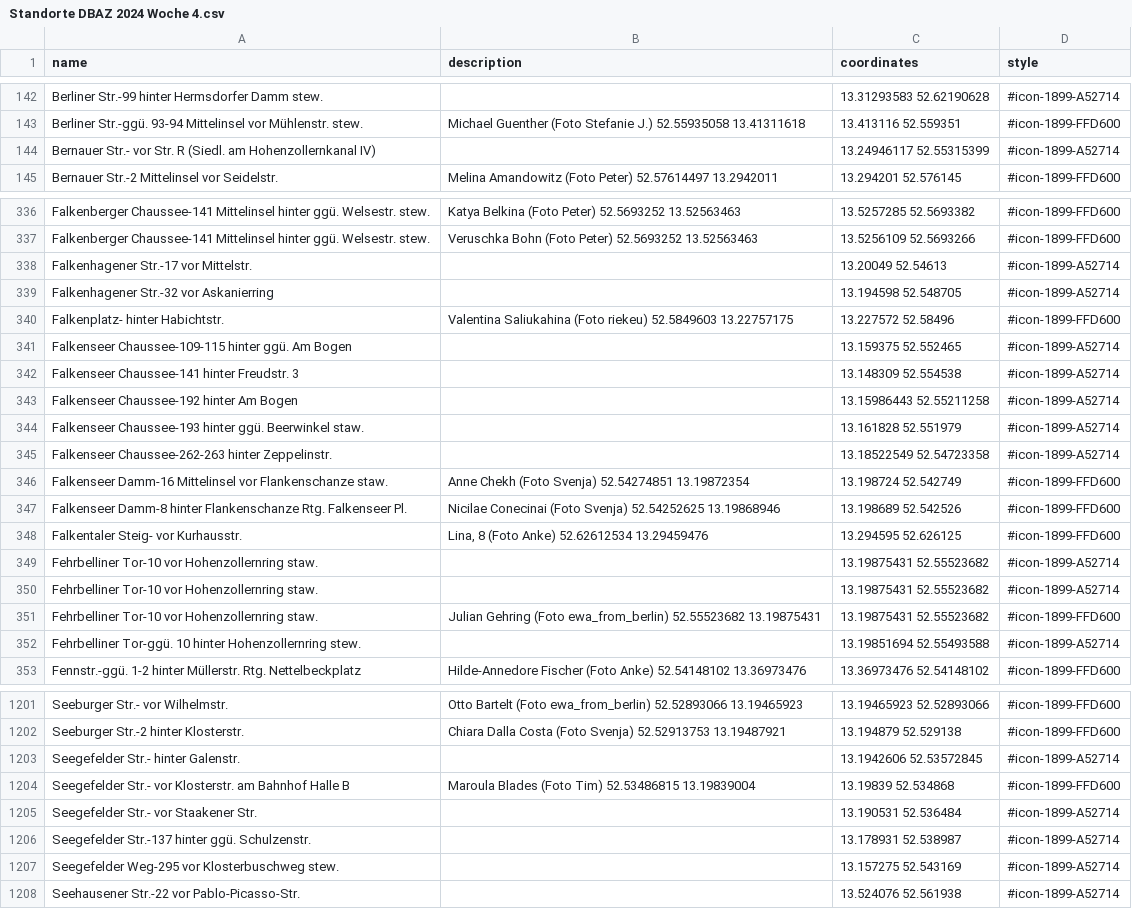
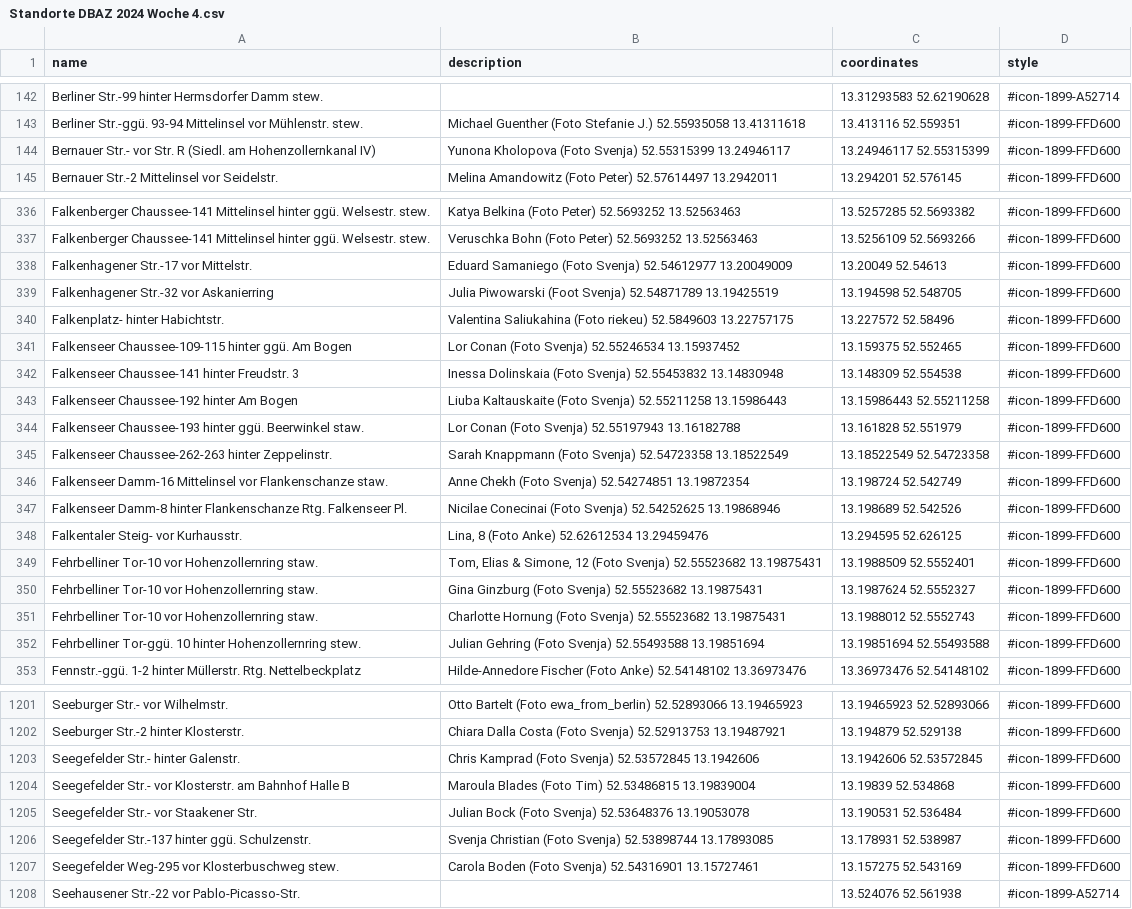
Before and after one commit to nosyrev/dubistamzug, a CSV file: Standorte DBAZ 2024 Woche 4.csv, drawn as a sheet; only a part is shown, gaps mark what is left out; the diff covers the shown part only.

```diff
--- a/Standorte DBAZ 2024 Woche 4.csv
+++ b/Standorte DBAZ 2024 Woche 4.csv
@@ -143,3 +143,3 @@ Berliner Str.-99 hinter Hermsdorfer Damm stew.,,13.31293583 52.62190628,#icon-18
 Berliner Str.-ggü. 93-94 Mittelinsel vor Mühlenstr. stew.,Michael Guenther (Foto Stefanie J.) 52.55935058 13.41311618,13.413116 52.559351,#icon-1899-FFD600
-Bernauer Str.- vor Str. R (Siedl. am Hohenzollernkanal IV),,13.24946117 52.55315399,#icon-1899-A52714
+Bernauer Str.- vor Str. R (Siedl. am Hohenzollernkanal IV),Yunona Kholopova (Foto Svenja) 52.55315399 13.24946117,13.24946117 52.55315399,#icon-1899-FFD600
 Bernauer Str.-2 Mittelinsel vor Seidelstr.,Melina Amandowitz (Foto Peter) 52.57614497 13.2942011,13.294201 52.576145,#icon-1899-FFD600
@@ -337,10 +337,10 @@ Falkenberger Chaussee-141 Mittelinsel hinter ggü. Welsestr. stew.,Katya Belkina
 Falkenberger Chaussee-141 Mittelinsel hinter ggü. Welsestr. stew.,Veruschka Bohn (Foto Peter) 52.5693252 13.52563463,13.5256109 52.5693266,#icon-1899-FFD600
-Falkenhagener Str.-17 vor Mittelstr.,,13.20049 52.54613,#icon-1899-A52714
-Falkenhagener Str.-32 vor Askanierring,,13.194598 52.548705,#icon-1899-A52714
+Falkenhagener Str.-17 vor Mittelstr.,Eduard Samaniego (Foto Svenja) 52.54612977 13.20049009,13.20049 52.54613,#icon-1899-FFD600
+Falkenhagener Str.-32 vor Askanierring,Julia Piwowarski (Foot Svenja) 52.54871789 13.19425519,13.194598 52.548705,#icon-1899-FFD600
 Falkenplatz- hinter Habichtstr.,Valentina Saliukahina (Foto riekeu) 52.5849603 13.22757175,13.227572 52.58496,#icon-1899-FFD600
-Falkenseer Chaussee-109-115 hinter ggü. Am Bogen,,13.159375 52.552465,#icon-1899-A52714
-Falkenseer Chaussee-141 hinter Freudstr. 3,,13.148309 52.554538,#icon-1899-A52714
-Falkenseer Chaussee-192 hinter Am Bogen,,13.15986443 52.55211258,#icon-1899-A52714
-Falkenseer Chaussee-193 hinter ggü. Beerwinkel staw.,,13.161828 52.551979,#icon-1899-A52714
-Falkenseer Chaussee-262-263 hinter Zeppelinstr.,,13.18522549 52.54723358,#icon-1899-A52714
+Falkenseer Chaussee-109-115 hinter ggü. Am Bogen,Lor Conan (Foto Svenja) 52.55246534 13.15937452,13.159375 52.552465,#icon-1899-FFD600
+Falkenseer Chaussee-141 hinter Freudstr. 3,Inessa Dolinskaia (Foto Svenja) 52.55453832 13.14830948,13.148309 52.554538,#icon-1899-FFD600
+Falkenseer Chaussee-192 hinter Am Bogen,Liuba Kaltauskaite (Foto Svenja) 52.55211258 13.15986443,13.15986443 52.55211258,#icon-1899-FFD600
+Falkenseer Chaussee-193 hinter ggü. Beerwinkel staw.,Lor Conan (Foto Svenja) 52.55197943 13.16182788,13.161828 52.551979,#icon-1899-FFD600
+Falkenseer Chaussee-262-263 hinter Zeppelinstr.,Sarah Knappmann (Foto Svenja) 52.54723358 13.18522549,13.18522549 52.54723358,#icon-1899-FFD600
 Falkenseer Damm-16 Mittelinsel vor Flankenschanze staw.,Anne Chekh (Foto Svenja) 52.54274851 13.19872354,13.198724 52.542749,#icon-1899-FFD600
@@ -348,6 +348,6 @@ Falkenseer Damm-8 hinter Flankenschanze Rtg. Falkenseer Pl.,Nicilae Conecinai (F
 Falkentaler Steig- vor Kurhausstr.,"Lina, 8 (Foto Anke) 52.62612534 13.29459476",13.294595 52.626125,#icon-1899-FFD600
-Fehrbelliner Tor-10 vor Hohenzollernring staw.,,13.19875431 52.55523682,#icon-1899-A52714
-Fehrbelliner Tor-10 vor Hohenzollernring staw.,,13.19875431 52.55523682,#icon-1899-A52714
-Fehrbelliner Tor-10 vor Hohenzollernring staw.,Julian Gehring (Foto ewa_from_berlin) 52.55523682 13.19875431,13.19875431 52.55523682,#icon-1899-FFD600
-Fehrbelliner Tor-ggü. 10 hinter Hohenzollernring stew.,,13.19851694 52.55493588,#icon-1899-A52714
+Fehrbelliner Tor-10 vor Hohenzollernring staw.,"Tom, Elias & Simone, 12 (Foto Svenja) 52.55523682 13.19875431",13.1988509 52.5552401,#icon-1899-FFD600
+Fehrbelliner Tor-10 vor Hohenzollernring staw.,Gina Ginzburg (Foto Svenja) 52.55523682 13.19875431,13.1987624 52.5552327,#icon-1899-FFD600
+Fehrbelliner Tor-10 vor Hohenzollernring staw.,Charlotte Hornung (Foto Svenja) 52.55523682 13.19875431,13.1988012 52.5552743,#icon-1899-FFD600
+Fehrbelliner Tor-ggü. 10 hinter Hohenzollernring stew.,Julian Gehring (Foto Svenja) 52.55493588 13.19851694,13.19851694 52.55493588,#icon-1899-FFD600
 Fennstr.-ggü. 1-2 hinter Müllerstr. Rtg. Nettelbeckplatz,Hilde-Annedore Fischer (Foto Anke) 52.54148102 13.36973476,13.36973476 52.54148102,#icon-1899-FFD600
@@ -1202,7 +1202,7 @@ Seeburger Str.- vor Wilhelmstr.,Otto Bartelt (Foto ewa_from_berlin) 52.52893066
 Seeburger Str.-2 hinter Klosterstr.,Chiara Dalla Costa (Foto Svenja) 52.52913753 13.19487921,13.194879 52.529138,#icon-1899-FFD600
-Seegefelder Str.- hinter Galenstr.,,13.1942606 52.53572845,#icon-1899-A52714
+Seegefelder Str.- hinter Galenstr.,Chris Kamprad (Foto Svenja) 52.53572845 13.1942606,13.1942606 52.53572845,#icon-1899-FFD600
 Seegefelder Str.- vor Klosterstr. am Bahnhof Halle B,Maroula Blades (Foto Tim) 52.53486815 13.19839004,13.19839 52.534868,#icon-1899-FFD600
-Seegefelder Str.- vor Staakener Str.,,13.190531 52.536484,#icon-1899-A52714
-Seegefelder Str.-137 hinter ggü. Schulzenstr.,,13.178931 52.538987,#icon-1899-A52714
-Seegefelder Weg-295 vor Klosterbuschweg stew.,,13.157275 52.543169,#icon-1899-A52714
+Seegefelder Str.- vor Staakener Str.,Julian Bock (Foto Svenja) 52.53648376 13.19053078,13.190531 52.536484,#icon-1899-FFD600
+Seegefelder Str.-137 hinter ggü. Schulzenstr.,Svenja Christian (Foto Svenja) 52.53898744 13.17893085,13.178931 52.538987,#icon-1899-FFD600
+Seegefelder Weg-295 vor Klosterbuschweg stew.,Carola Boden (Foto Svenja) 52.54316901 13.15727461,13.157275 52.543169,#icon-1899-FFD600
 Seehausener Str.-22 vor Pablo-Picasso-Str.,,13.524076 52.561938,#icon-1899-A52714
```
Also changed, not shown: 95 edited cells elsewhere in this file, 1 other file.
